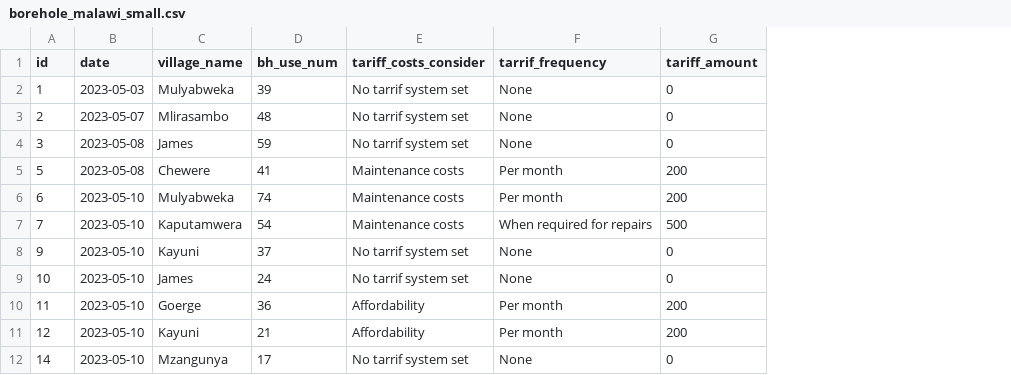
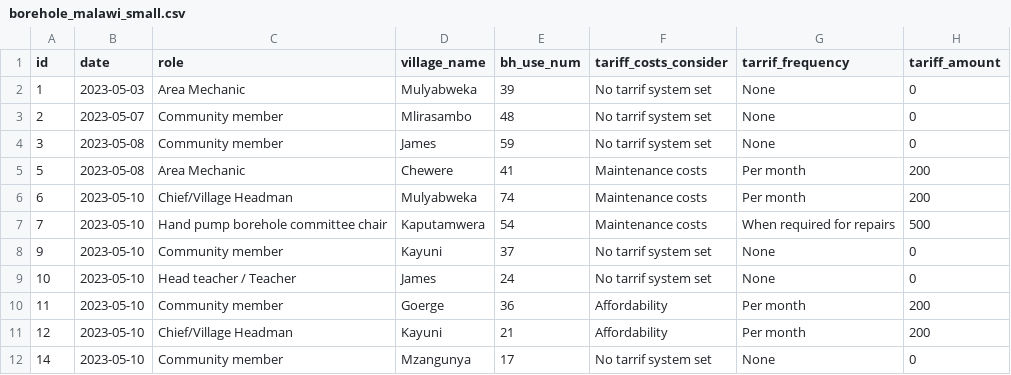
Before and after one commit to ds4owd-001/project-myesaya, a CSV file: data/processed/borehole_malawi_small.csv, drawn as a sheet; only a part is shown; the diff names each change by its address in the sheet, - before the commit and + after, or states it on an @@ line.

```diff
--- a/data/processed/borehole_malawi_small.csv
+++ b/data/processed/borehole_malawi_small.csv
+column C (role), rows 2-12: Area Mechanic | Community member | Community member | Area Mechanic | Chief/Village Headman | Hand pump borehole committee chair | Community member | Head teacher / Teacher | Community member | Chief/Village Headman | Community member
```
Also changed, not shown: 6 other files.
